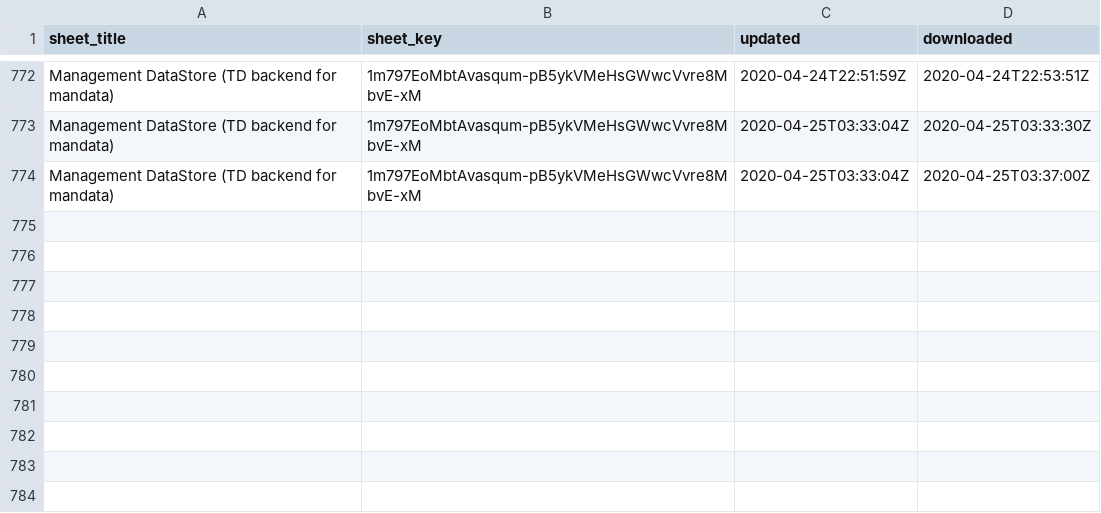
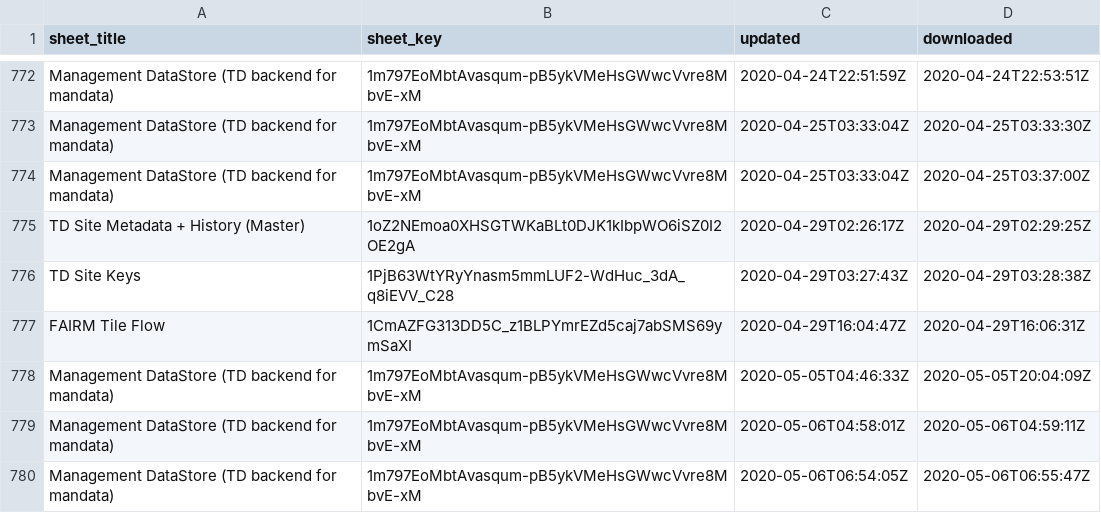
Before and after one commit to giorgichi/td-data-compilation, a CSV file: Input_Data/log.csv, drawn as a sheet; only a part is shown, gaps mark what is left out.

Commit message:
Update and standardize field management data

```diff
--- a/Input_Data/log.csv
+++ b/Input_Data/log.csv
@@ -774 +774,7 @@ Management DataStore (TD backend for mandata),1m797EoMbtAvasqum-pB5ykVMeHsGWwcVv
 Management DataStore (TD backend for mandata),1m797EoMbtAvasqum-pB5ykVMeHsGWwcVvre8MbvE-xM,2020-04-25T03:33:04Z,2020-04-25T03:37:00Z
+TD Site Metadata + History (Master),1oZ2NEmoa0XHSGTWKaBLt0DJK1kIbpWO6iSZ0I2OE2gA,2020-04-29T02:26:17Z,2020-04-29T02:29:25Z
+TD Site Keys,1PjB63WtYRyYnasm5mmLUF2-WdHuc_3dA_q8iEVV_C28,2020-04-29T03:27:43Z,2020-04-29T03:28:38Z
+FAIRM Tile Flow,1CmAZFG313DD5C_z1BLPYmrEZd5caj7abSMS69ymSaXI,2020-04-29T16:04:47Z,2020-04-29T16:06:31Z
+Management DataStore (TD backend for mandata),1m797EoMbtAvasqum-pB5ykVMeHsGWwcVvre8MbvE-xM,2020-05-05T04:46:33Z,2020-05-05T20:04:09Z
+Management DataStore (TD backend for mandata),1m797EoMbtAvasqum-pB5ykVMeHsGWwcVvre8MbvE-xM,2020-05-06T04:58:01Z,2020-05-06T04:59:11Z
+Management DataStore (TD backend for mandata),1m797EoMbtAvasqum-pB5ykVMeHsGWwcVvre8MbvE-xM,2020-05-06T06:54:05Z,2020-05-06T06:55:47Z
```
Also changed, not shown: 2 other files.
